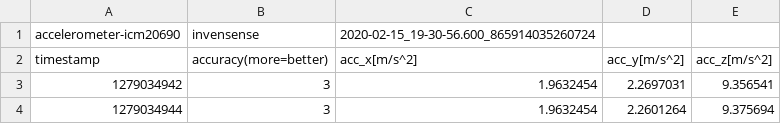
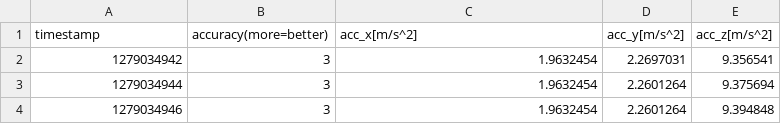
Before and after one commit to L-ED/data_analysis_university, a CSV file: accelerometer_1.csv, drawn as a sheet; only a part is shown; the shorter side is filled out with more unchanged rows; the diff names each change by its address in the sheet, - before the commit and + after, or states it on an @@ line.

Commit message:
Update accelerometer_1.csv

```diff
--- a/accelerometer_1.csv
+++ b/accelerometer_1.csv
-row 1: accelerometer-icm20690 | invensense | 2020-02-15_19-30-56.600_865914035260724
```
